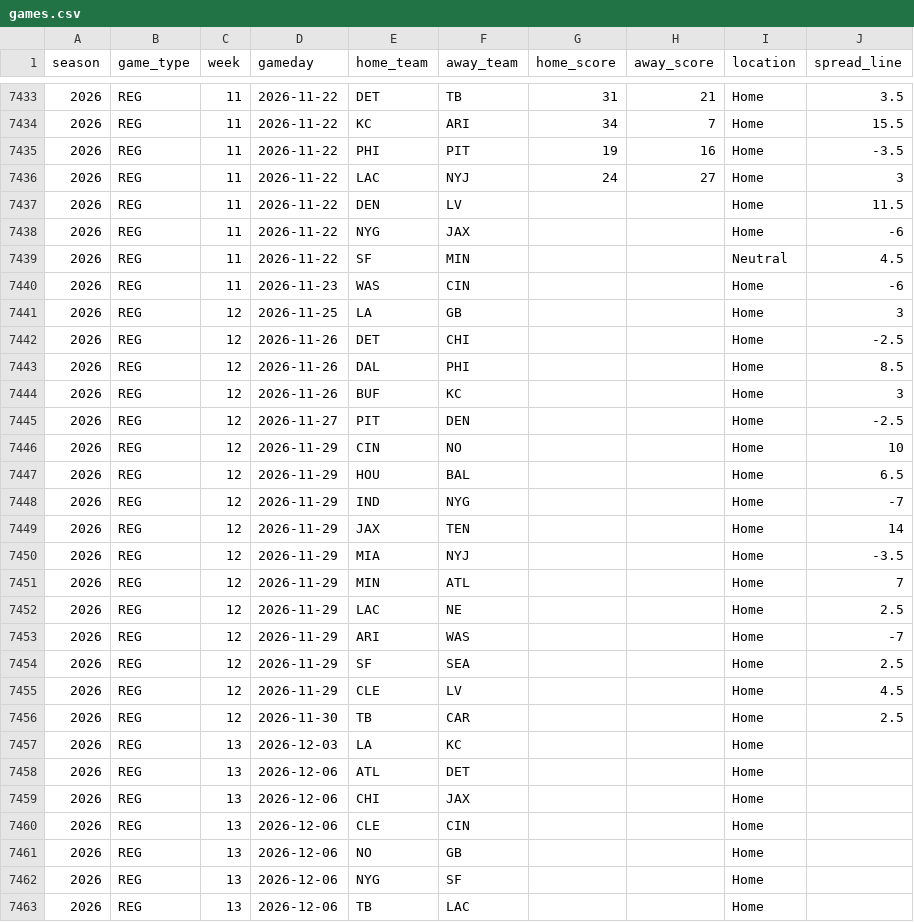
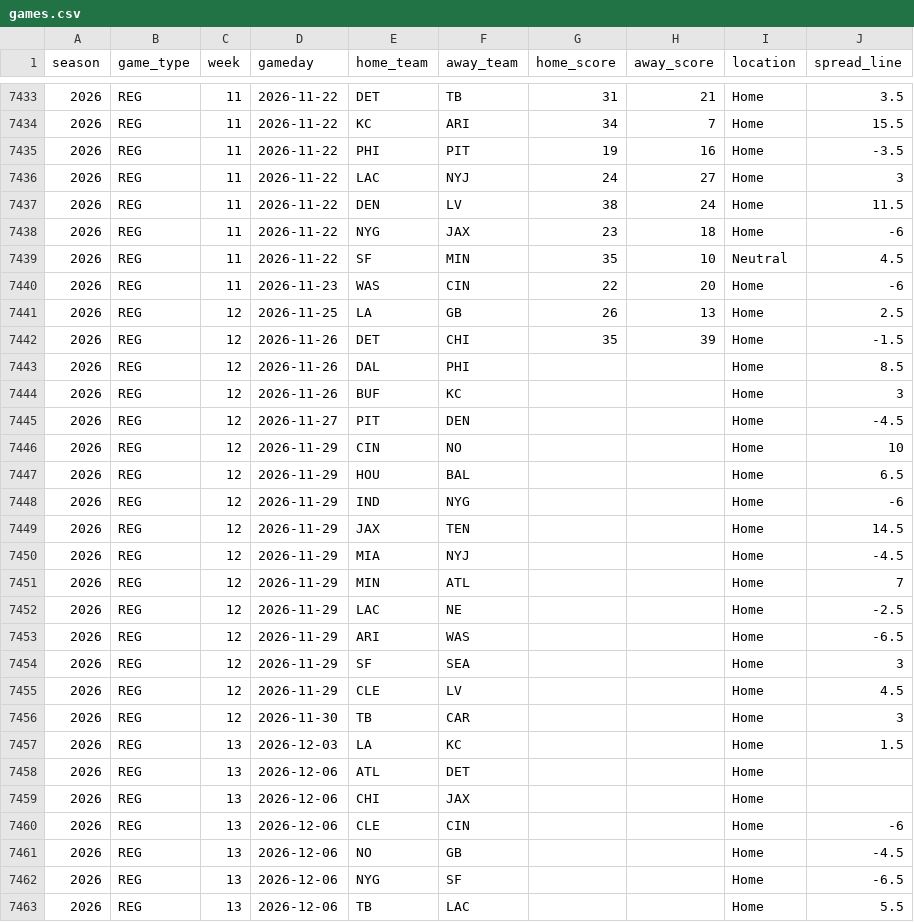
Before and after one commit to Ojas438/game, a CSV file: nfl-blind-predictors/data/games.csv, drawn as a sheet; only a part is shown, gaps mark what is left out; the diff covers the shown part only.

```diff
--- a/nfl-blind-predictors/data/games.csv
+++ b/nfl-blind-predictors/data/games.csv
@@ -7436,28 +7436,28 @@ season,game_type,week,gameday,home_team,away_team,home_score,away_score,location
 2026,REG,11,2026-11-22,LAC,NYJ,24,27,Home,3
-2026,REG,11,2026-11-22,DEN,LV,,,Home,11.5
-2026,REG,11,2026-11-22,NYG,JAX,,,Home,-6
-2026,REG,11,2026-11-22,SF,MIN,,,Neutral,4.5
-2026,REG,11,2026-11-23,WAS,CIN,,,Home,-6
-2026,REG,12,2026-11-25,LA,GB,,,Home,3
-2026,REG,12,2026-11-26,DET,CHI,,,Home,-2.5
+2026,REG,11,2026-11-22,DEN,LV,38,24,Home,11.5
+2026,REG,11,2026-11-22,NYG,JAX,23,18,Home,-6
+2026,REG,11,2026-11-22,SF,MIN,35,10,Neutral,4.5
+2026,REG,11,2026-11-23,WAS,CIN,22,20,Home,-6
+2026,REG,12,2026-11-25,LA,GB,26,13,Home,2.5
+2026,REG,12,2026-11-26,DET,CHI,35,39,Home,-1.5
 2026,REG,12,2026-11-26,DAL,PHI,,,Home,8.5
 2026,REG,12,2026-11-26,BUF,KC,,,Home,3
-2026,REG,12,2026-11-27,PIT,DEN,,,Home,-2.5
+2026,REG,12,2026-11-27,PIT,DEN,,,Home,-4.5
 2026,REG,12,2026-11-29,CIN,NO,,,Home,10
 2026,REG,12,2026-11-29,HOU,BAL,,,Home,6.5
-2026,REG,12,2026-11-29,IND,NYG,,,Home,-7
-2026,REG,12,2026-11-29,JAX,TEN,,,Home,14
-2026,REG,12,2026-11-29,MIA,NYJ,,,Home,-3.5
+2026,REG,12,2026-11-29,IND,NYG,,,Home,-6
+2026,REG,12,2026-11-29,JAX,TEN,,,Home,14.5
+2026,REG,12,2026-11-29,MIA,NYJ,,,Home,-4.5
 2026,REG,12,2026-11-29,MIN,ATL,,,Home,7
-2026,REG,12,2026-11-29,LAC,NE,,,Home,2.5
-2026,REG,12,2026-11-29,ARI,WAS,,,Home,-7
-2026,REG,12,2026-11-29,SF,SEA,,,Home,2.5
+2026,REG,12,2026-11-29,LAC,NE,,,Home,-2.5
+2026,REG,12,2026-11-29,ARI,WAS,,,Home,-6.5
+2026,REG,12,2026-11-29,SF,SEA,,,Home,3
 2026,REG,12,2026-11-29,CLE,LV,,,Home,4.5
-2026,REG,12,2026-11-30,TB,CAR,,,Home,2.5
-2026,REG,13,2026-12-03,LA,KC,,,Home,
+2026,REG,12,2026-11-30,TB,CAR,,,Home,3
+2026,REG,13,2026-12-03,LA,KC,,,Home,1.5
 2026,REG,13,2026-12-06,ATL,DET,,,Home,
 2026,REG,13,2026-12-06,CHI,JAX,,,Home,
-2026,REG,13,2026-12-06,CLE,CIN,,,Home,
-2026,REG,13,2026-12-06,NO,GB,,,Home,
-2026,REG,13,2026-12-06,NYG,SF,,,Home,
-2026,REG,13,2026-12-06,TB,LAC,,,Home,
+2026,REG,13,2026-12-06,CLE,CIN,,,Home,-6
+2026,REG,13,2026-12-06,NO,GB,,,Home,-4.5
+2026,REG,13,2026-12-06,NYG,SF,,,Home,-6.5
+2026,REG,13,2026-12-06,TB,LAC,,,Home,5.5
```
Also changed, not shown: 7 edited cells elsewhere in this file, nfl-blind-predictors/results/season_scoreboard.csv, 5 other files.
